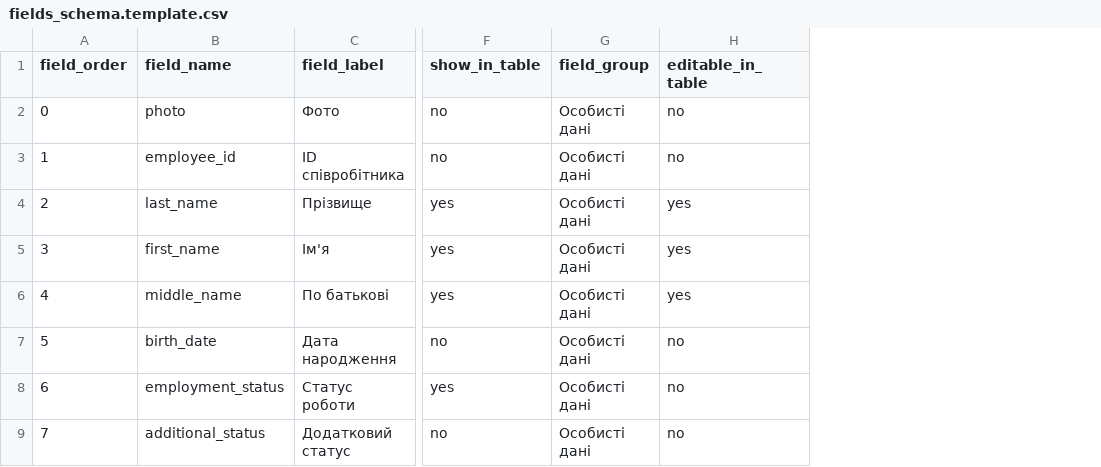
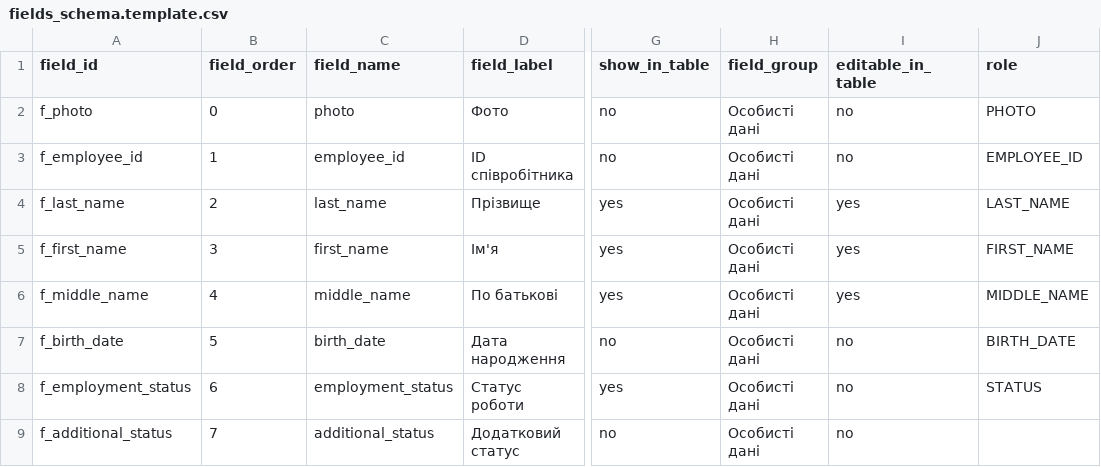
Before and after one commit to ur5fot/crm_manufactur, a CSV file: data/fields_schema.template.csv, drawn as a sheet; only a part is shown, gaps mark what is left out; the diff names each change by its address in the sheet, - before the commit and + after, or states it on an @@ line.

```diff
--- a/data/fields_schema.template.csv
+++ b/data/fields_schema.template.csv
+column A (field_id), rows 2-9: f_photo | f_employee_id | f_last_name | f_first_name | f_middle_name | f_birth_date | f_employment_status | f_additional_status
+column J (role), rows 2-8: PHOTO | EMPLOYEE_ID | LAST_NAME | FIRST_NAME | MIDDLE_NAME | BIRTH_DATE | STATUS
```
Also changed, not shown: 6 other files.
